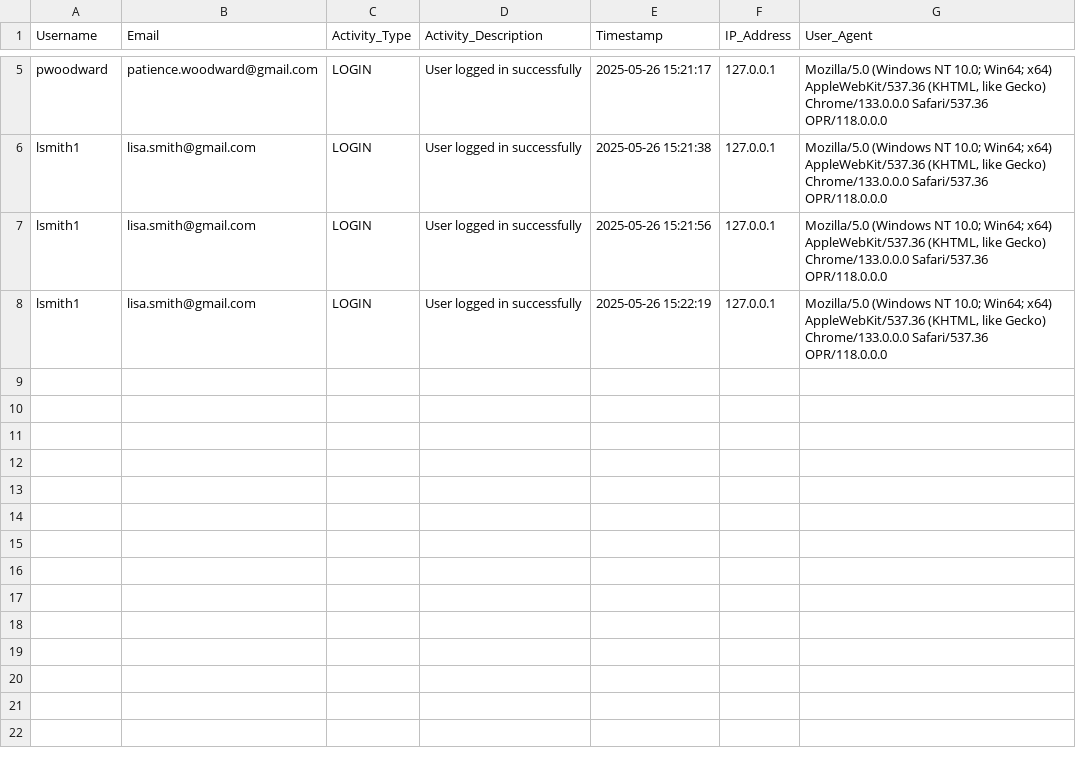
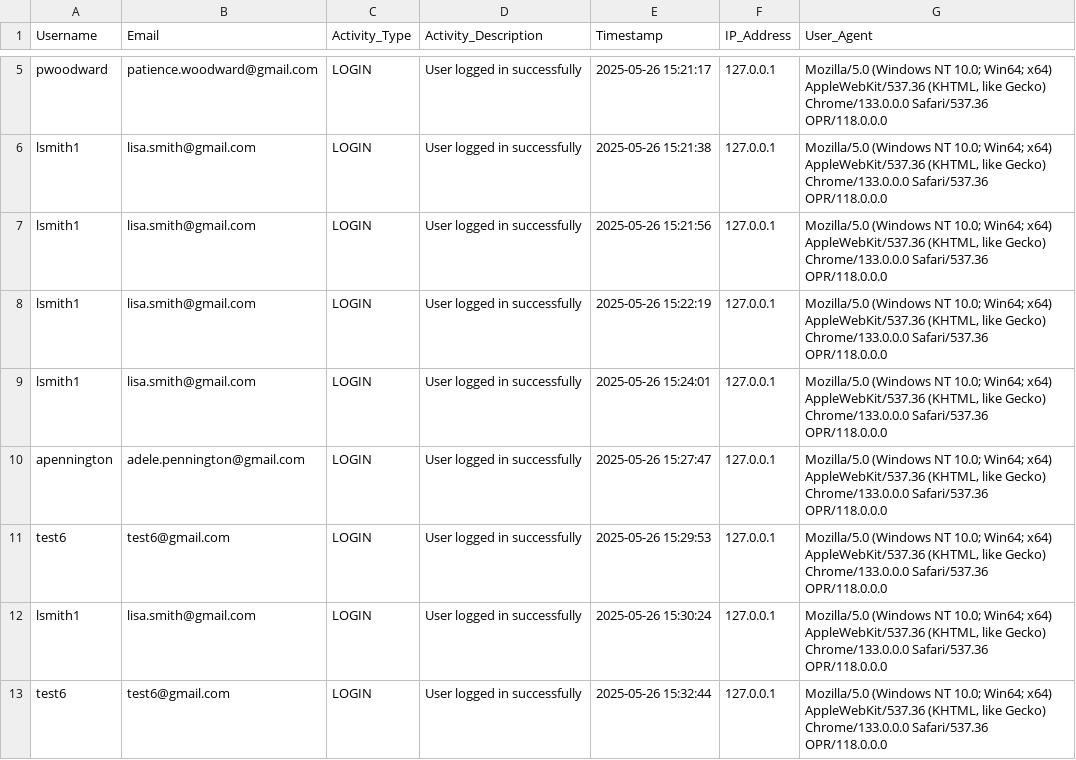
Before and after one commit to red-sakai/Final-Project-OOP, a CSV file: hexahaul_db/hh_activity.csv, drawn as a sheet; only a part is shown, gaps mark what is left out.

```diff
--- a/hexahaul_db/hh_activity.csv
+++ b/hexahaul_db/hh_activity.csv
@@ -8 +8,6 @@ lsmith1,lisa.smith@gmail.com,LOGIN,User logged in successfully,2025-05-26 15:21:
 lsmith1,lisa.smith@gmail.com,LOGIN,User logged in successfully,2025-05-26 15:22:19,127.0.0.1,"Mozilla/5.0 (Windows NT 10.0; Win64; x64) AppleWebKit/537.36 (KHTML, like Gecko) Chrome/133.0.0.0 Safari/537.36 OPR/118.0.0.0"
+lsmith1,lisa.smith@gmail.com,LOGIN,User logged in successfully,2025-05-26 15:24:01,127.0.0.1,"Mozilla/5.0 (Windows NT 10.0; Win64; x64) AppleWebKit/537.36 (KHTML, like Gecko) Chrome/133.0.0.0 Safari/537.36 OPR/118.0.0.0"
+apennington,adele.pennington@gmail.com,LOGIN,User logged in successfully,2025-05-26 15:27:47,127.0.0.1,"Mozilla/5.0 (Windows NT 10.0; Win64; x64) AppleWebKit/537.36 (KHTML, like Gecko) Chrome/133.0.0.0 Safari/537.36 OPR/118.0.0.0"
+test6,test6@gmail.com,LOGIN,User logged in successfully,2025-05-26 15:29:53,127.0.0.1,"Mozilla/5.0 (Windows NT 10.0; Win64; x64) AppleWebKit/537.36 (KHTML, like Gecko) Chrome/133.0.0.0 Safari/537.36 OPR/118.0.0.0"
+lsmith1,lisa.smith@gmail.com,LOGIN,User logged in successfully,2025-05-26 15:30:24,127.0.0.1,"Mozilla/5.0 (Windows NT 10.0; Win64; x64) AppleWebKit/537.36 (KHTML, like Gecko) Chrome/133.0.0.0 Safari/537.36 OPR/118.0.0.0"
+test6,test6@gmail.com,LOGIN,User logged in successfully,2025-05-26 15:32:44,127.0.0.1,"Mozilla/5.0 (Windows NT 10.0; Win64; x64) AppleWebKit/537.36 (KHTML, like Gecko) Chrome/133.0.0.0 Safari/537.36 OPR/118.0.0.0"
```
Also changed, not shown: 2 other files.
